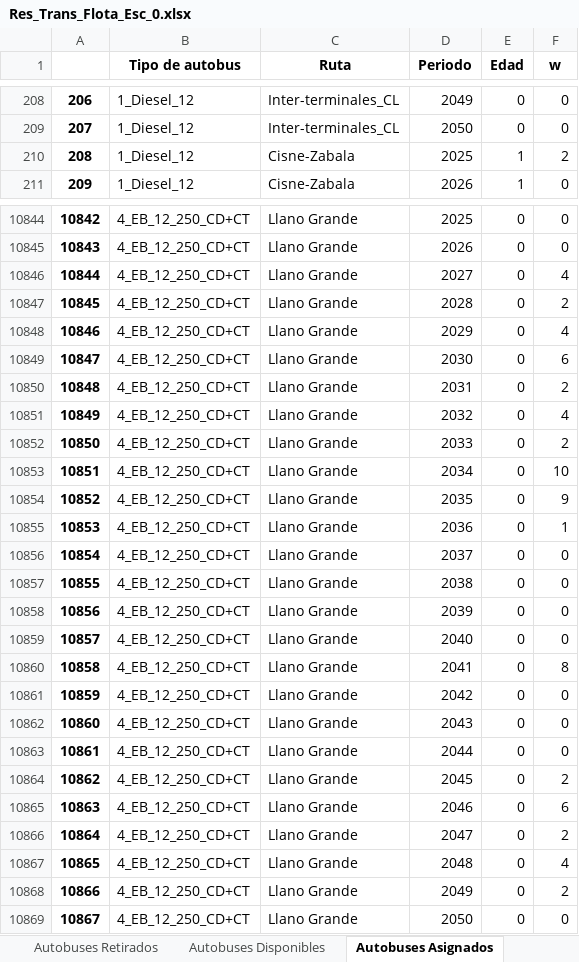
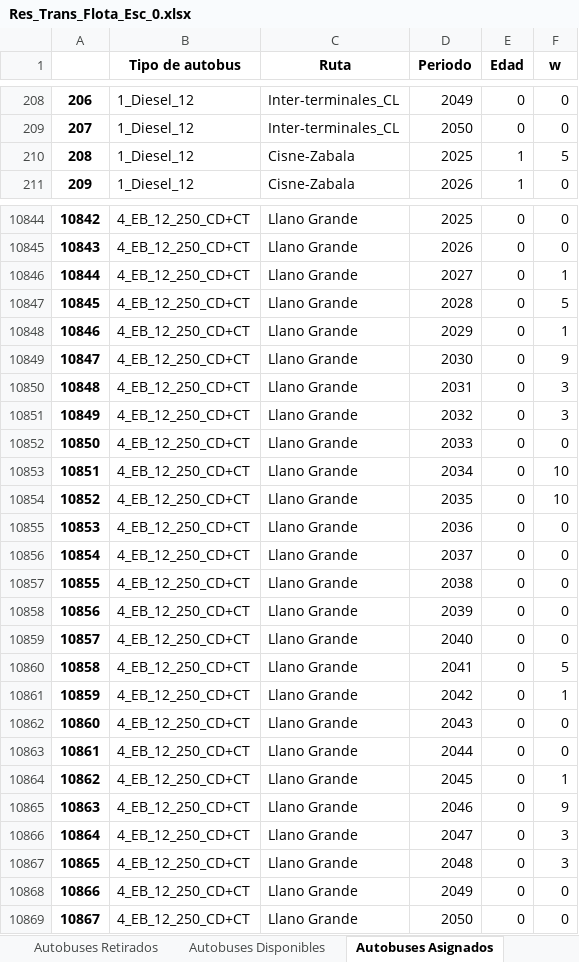
Before and after one commit to EstefanoViteri/tesis_master_opti, an Excel workbook: Res_Trans_Flota_Esc_0.xlsx, sheet Autobuses Asignados, drawn as a sheet; only a part is shown, gaps mark what is left out; values as stored, in another font and other column widths than the file's, no borders; the diff covers the shown part only; the diff names each change by its address in the sheet, - before the commit and + after, or states it on an @@ line.

```diff
--- a/Res_Trans_Flota_Esc_0.xlsx (sheet Autobuses Asignados)
+++ b/Res_Trans_Flota_Esc_0.xlsx (sheet Autobuses Asignados)
-F210 (w): 2
+F210 (w): 5
-F10846 (w): 4
+F10846 (w): 1
-F10847 (w): 2
+F10847 (w): 5
-F10848 (w): 4
+F10848 (w): 1
-F10849 (w): 6
+F10849 (w): 9
-F10850 (w): 2
+F10850 (w): 3
-F10851 (w): 4
+F10851 (w): 3
-F10852 (w): 2
+F10852 (w): 0
-F10854 (w): 9
+F10854 (w): 10
-F10855 (w): 1
+F10855 (w): 0
-F10860 (w): 8
+F10860 (w): 5
-F10861 (w): 0
+F10861 (w): 1
-F10864 (w): 2
+F10864 (w): 1
-F10865 (w): 6
+F10865 (w): 9
-F10866 (w): 2
+F10866 (w): 3
-F10867 (w): 4
+F10867 (w): 3
-F10868 (w): 2
+F10868 (w): 0
```
Also changed, not shown: 434 edited cells elsewhere in this sheet, sheet Autobuses Disponibles, sheet Cargadores disponibles por per, sheet Emisiones, sheet Cargadores Disponibles, sheet Autobuses comprados por per, sheet Autobuses vendidos por per, 10 more sheets, costos_operativos.xlsx, 11 other files.
